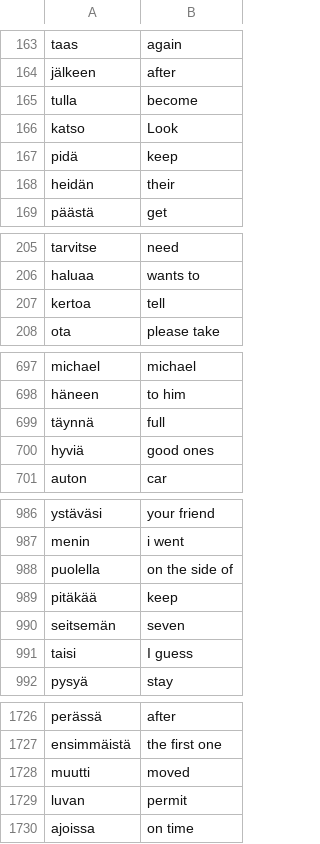
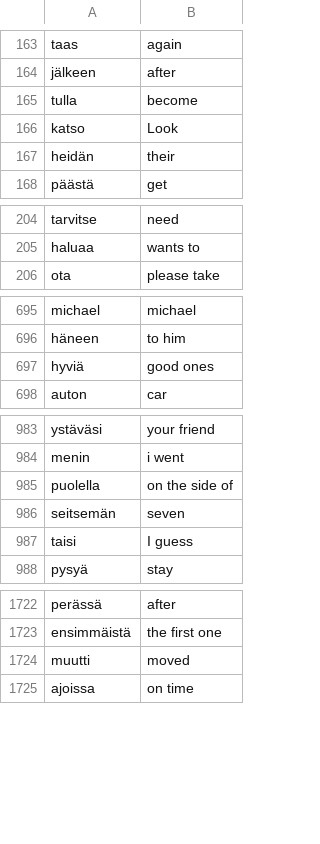
Before and after one commit to Karimmdi/Kielen-ohjattu-oppiminen, a CSV file: languages/words_to_learn.csv, drawn as a sheet; only a part is shown, gaps mark what is left out; the diff covers the shown part only.

```diff
--- a/languages/words_to_learn.csv
+++ b/languages/words_to_learn.csv
@@ -166,3 +166,2 @@ tulla,become
 katso,Look
-pidä,keep
 heidän,their
@@ -206,3 +205,2 @@ tarvitse,need
 haluaa,wants to
-kertoa,tell
 ota,please take
@@ -698,3 +696,2 @@ michael,michael
 häneen,to him
-täynnä,full
 hyviä,good ones
@@ -988,3 +985,2 @@ menin,i went
 puolella,on the side of
-pitäkää,keep
 seitsemän,seven
@@ -1728,3 +1724,2 @@ ensimmäistä,the first one
 muutti,moved
-luvan,permit
 ajoissa,on time
```
Also changed, not shown: 1 removed row elsewhere in this file, 9 other files.
